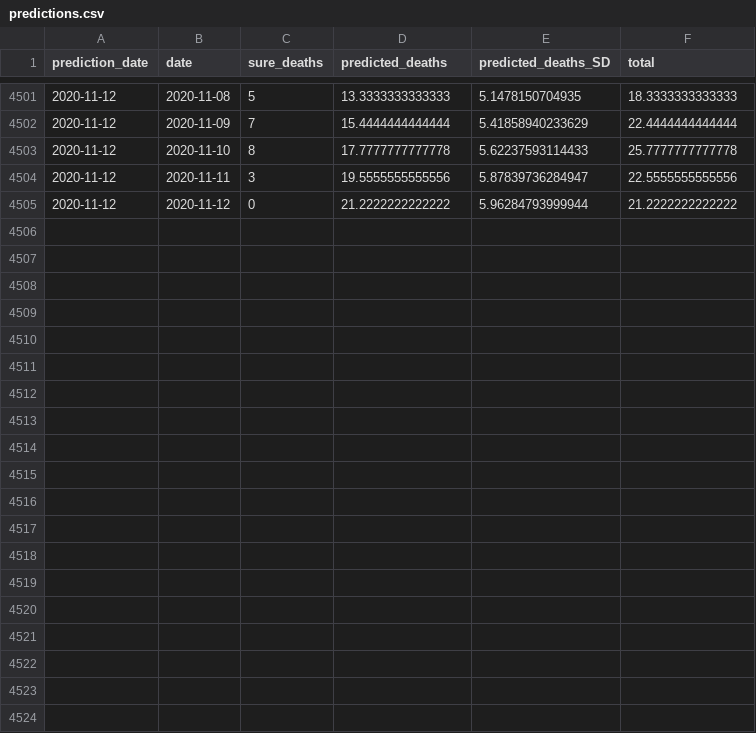
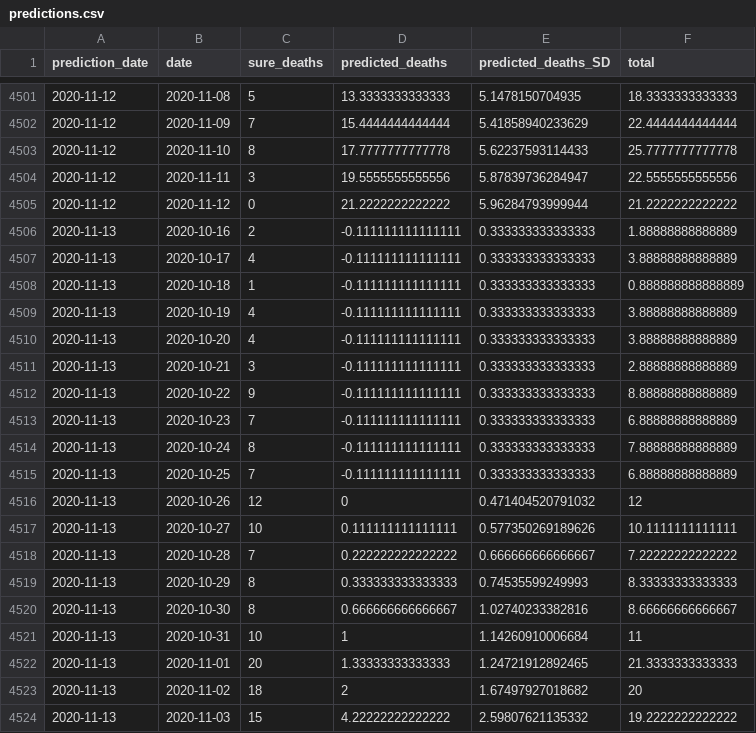
Before and after one commit to adamaltmejd/covid, a CSV file: data/predictions.csv, drawn as a sheet; only a part is shown, gaps mark what is left out; the diff covers the shown part only; the diff names each change by its address in the sheet, - before the commit and + after, or states it on an @@ line.

```diff
--- a/data/predictions.csv
+++ b/data/predictions.csv
+row 4506: 2020-11-13 | 2020-10-16 | 2 | -0.111111111111111 | 0.333333333333333 | 1.88888888888889
+row 4507: 2020-11-13 | 2020-10-17 | 4 | -0.111111111111111 | 0.333333333333333 | 3.88888888888889
+row 4508: 2020-11-13 | 2020-10-18 | 1 | -0.111111111111111 | 0.333333333333333 | 0.888888888888889
+row 4509: 2020-11-13 | 2020-10-19 | 4 | -0.111111111111111 | 0.333333333333333 | 3.88888888888889
+row 4510: 2020-11-13 | 2020-10-20 | 4 | -0.111111111111111 | 0.333333333333333 | 3.88888888888889
+row 4511: 2020-11-13 | 2020-10-21 | 3 | -0.111111111111111 | 0.333333333333333 | 2.88888888888889
+row 4512: 2020-11-13 | 2020-10-22 | 9 | -0.111111111111111 | 0.333333333333333 | 8.88888888888889
+row 4513: 2020-11-13 | 2020-10-23 | 7 | -0.111111111111111 | 0.333333333333333 | 6.88888888888889
+row 4514: 2020-11-13 | 2020-10-24 | 8 | -0.111111111111111 | 0.333333333333333 | 7.88888888888889
+row 4515: 2020-11-13 | 2020-10-25 | 7 | -0.111111111111111 | 0.333333333333333 | 6.88888888888889
+row 4516: 2020-11-13 | 2020-10-26 | 12 | 0 | 0.471404520791032 | 12
+row 4517: 2020-11-13 | 2020-10-27 | 10 | 0.111111111111111 | 0.577350269189626 | 10.1111111111111
+row 4518: 2020-11-13 | 2020-10-28 | 7 | 0.222222222222222 | 0.666666666666667 | 7.22222222222222
+row 4519: 2020-11-13 | 2020-10-29 | 8 | 0.333333333333333 | 0.74535599249993 | 8.33333333333333
+row 4520: 2020-11-13 | 2020-10-30 | 8 | 0.666666666666667 | 1.02740233382816 | 8.66666666666667
+row 4521: 2020-11-13 | 2020-10-31 | 10 | 1 | 1.14260910006684 | 11
+row 4522: 2020-11-13 | 2020-11-01 | 20 | 1.33333333333333 | 1.24721912892465 | 21.3333333333333
+row 4523: 2020-11-13 | 2020-11-02 | 18 | 2 | 1.67497927018682 | 20
+row 4524: 2020-11-13 | 2020-11-03 | 15 | 4.22222222222222 | 2.59807621135332 | 19.2222222222222
```
Also changed, not shown: 10 added rows elsewhere in this file, 11 other files.
